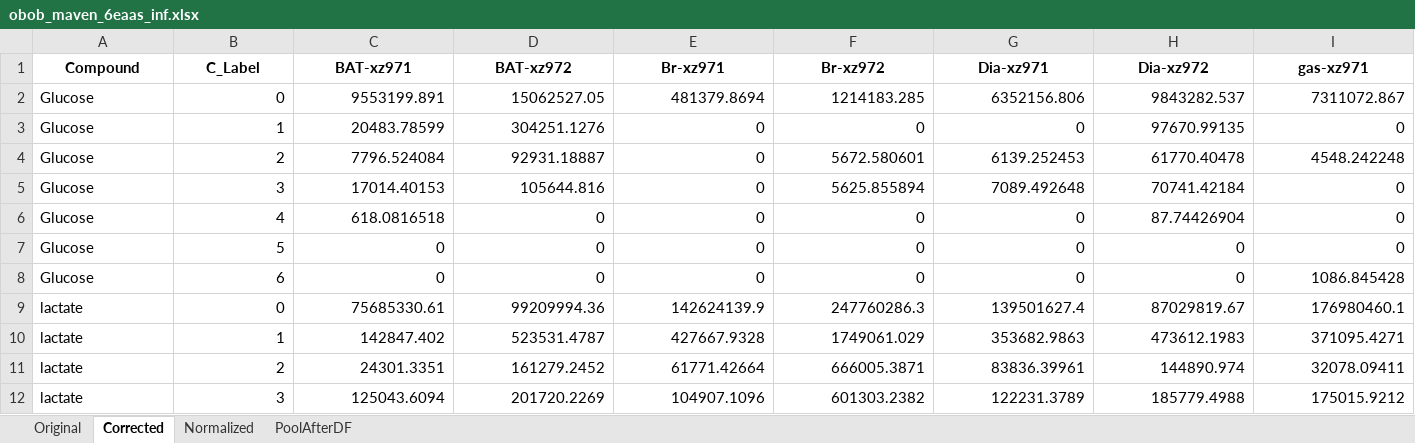
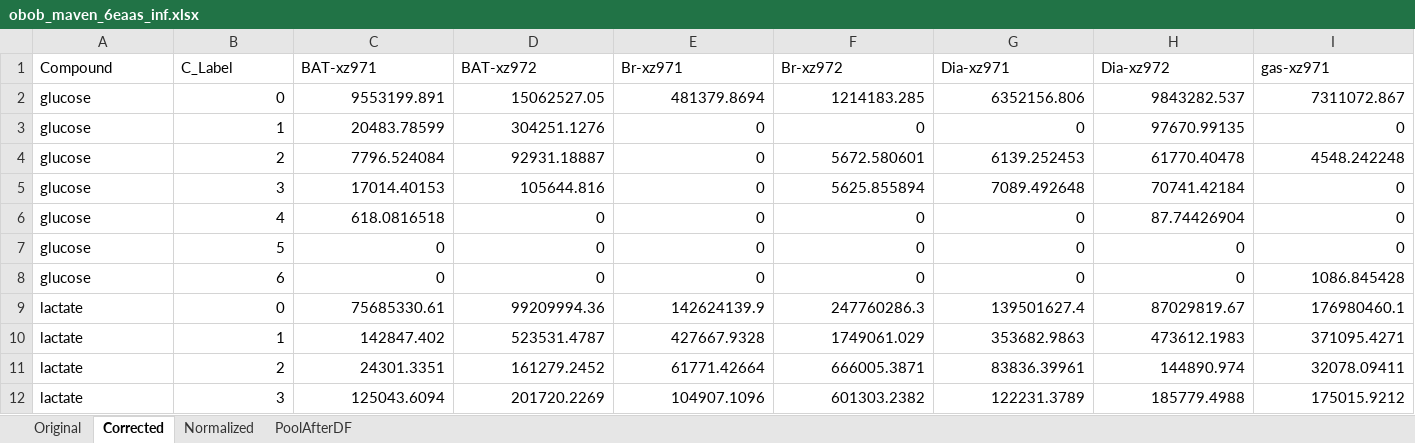
Before and after one commit to Princeton-LSI-ResearchComputing/tracebase, an Excel workbook: DataRepo/example_data/obob_maven_6eaas_inf.xlsx, sheet Corrected, drawn as a sheet; only a part is shown; values as stored, in another font and other column widths than the file's, no borders; the diff covers the shown part only; the diff names each change by its address in the sheet, - before the commit and + after, or states it on an @@ line.

```diff
--- a/DataRepo/example_data/obob_maven_6eaas_inf.xlsx (sheet Corrected)
+++ b/DataRepo/example_data/obob_maven_6eaas_inf.xlsx (sheet Corrected)
@@ A1:I1 bold: on → off, alignment: center → left @@
-A2:A8 (Compound): Glucose
+A2:A8 (Compound): glucose
```
Also changed, not shown: cell formats elsewhere in this sheet, sheet Original, sheet Normalized, sheet PoolAfterDF, DataRepo/example_data/obob_maven_c160_inf.xlsx, 9 other files.
